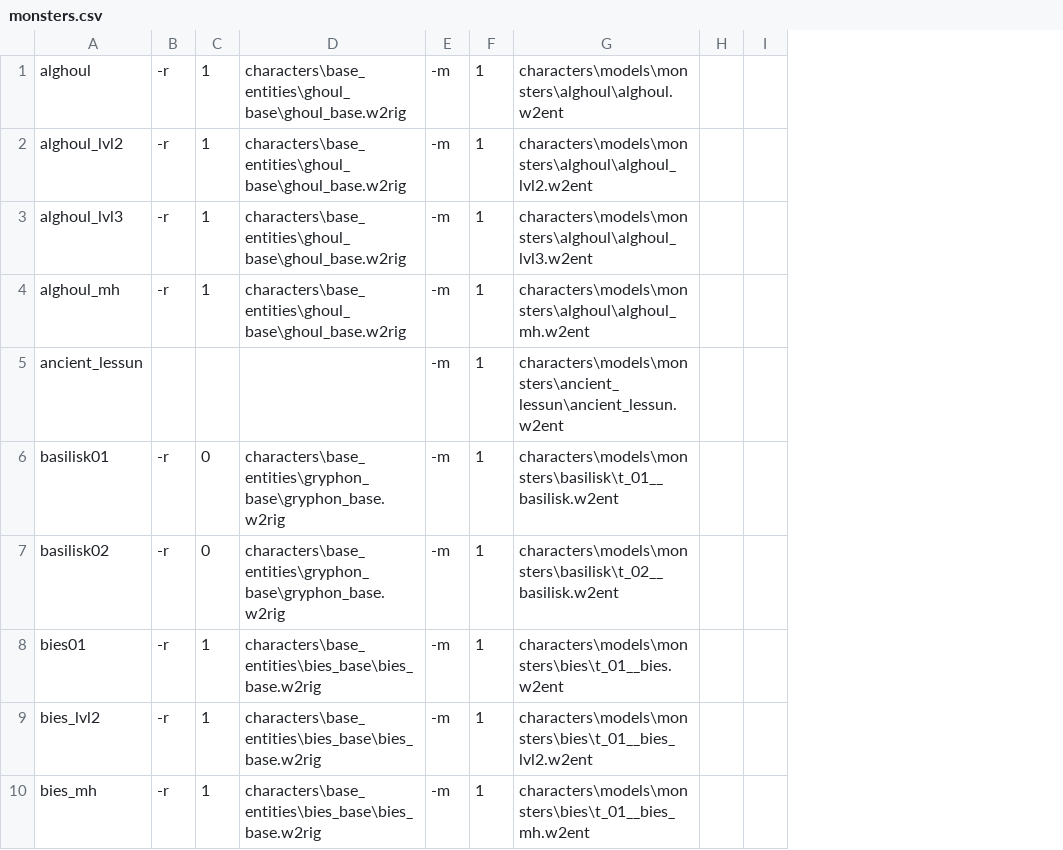
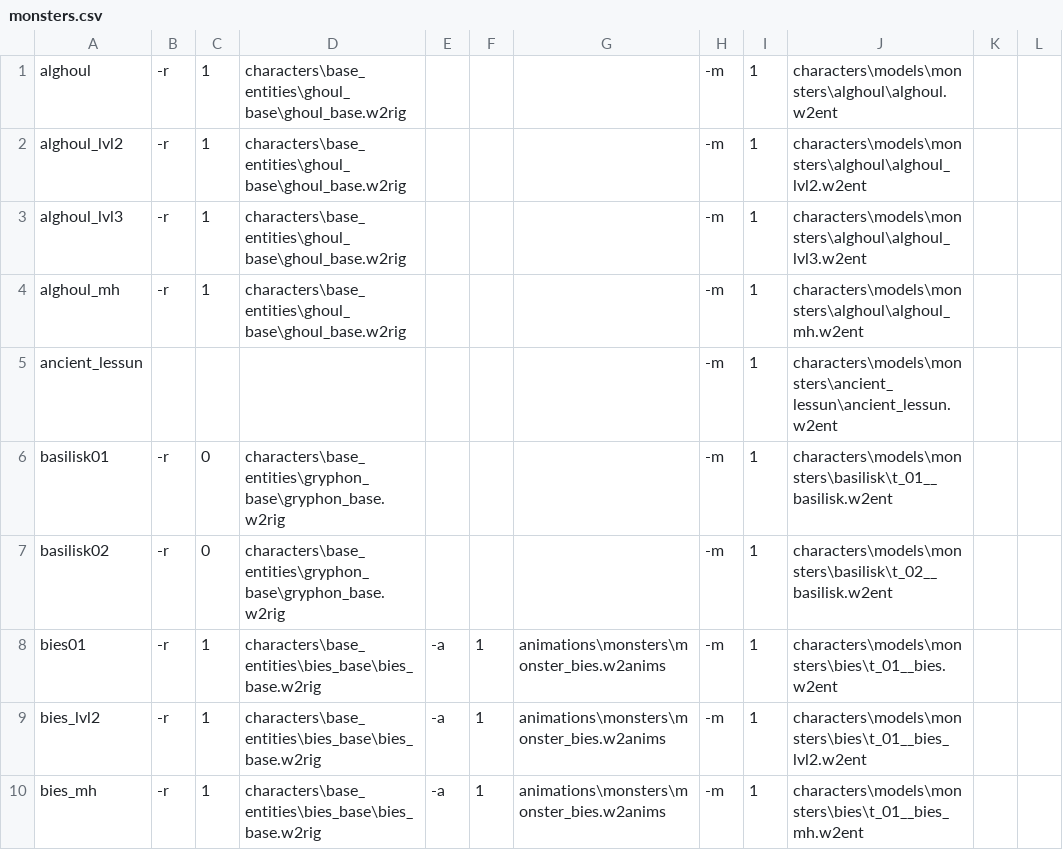
Before and after one commit to yisikawa/W3ModelViewer, a CSV file: monsters.csv, drawn as a sheet; only a part is shown; the diff names each change by its address in the sheet, - before the commit and + after, or states it on an @@ line.

```diff
--- a/monsters.csv
+++ b/monsters.csv
+column E, rows 8-10: all -a
+column F, rows 8-10: all 1
+column G, rows 8-10: all animations\monsters\monster_bies.w2anims
```
Also changed, not shown: 2 other files.
